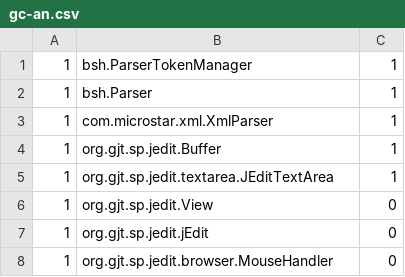
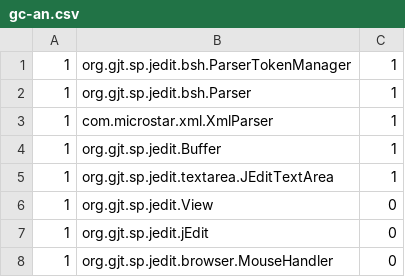
Before and after one commit to intelligentagents/smell-platform, a CSV file: data/hist-comparison/jedit/gc-an.csv, drawn as a sheet.

```diff
--- a/data/hist-comparison/jedit/gc-an.csv
+++ b/data/hist-comparison/jedit/gc-an.csv
@@ -1,3 +1,3 @@
-1;bsh.ParserTokenManager;1
-1;bsh.Parser;1
+1;org.gjt.sp.jedit.bsh.ParserTokenManager;1
+1;org.gjt.sp.jedit.bsh.Parser;1
 1;com.microstar.xml.XmlParser;1
```
Also changed, not shown: data/decor-comparison/argouml/argouml-gc-metrics.csv, data/hist-comparison/ant/gc-an-hist.csv, 56 other files.
